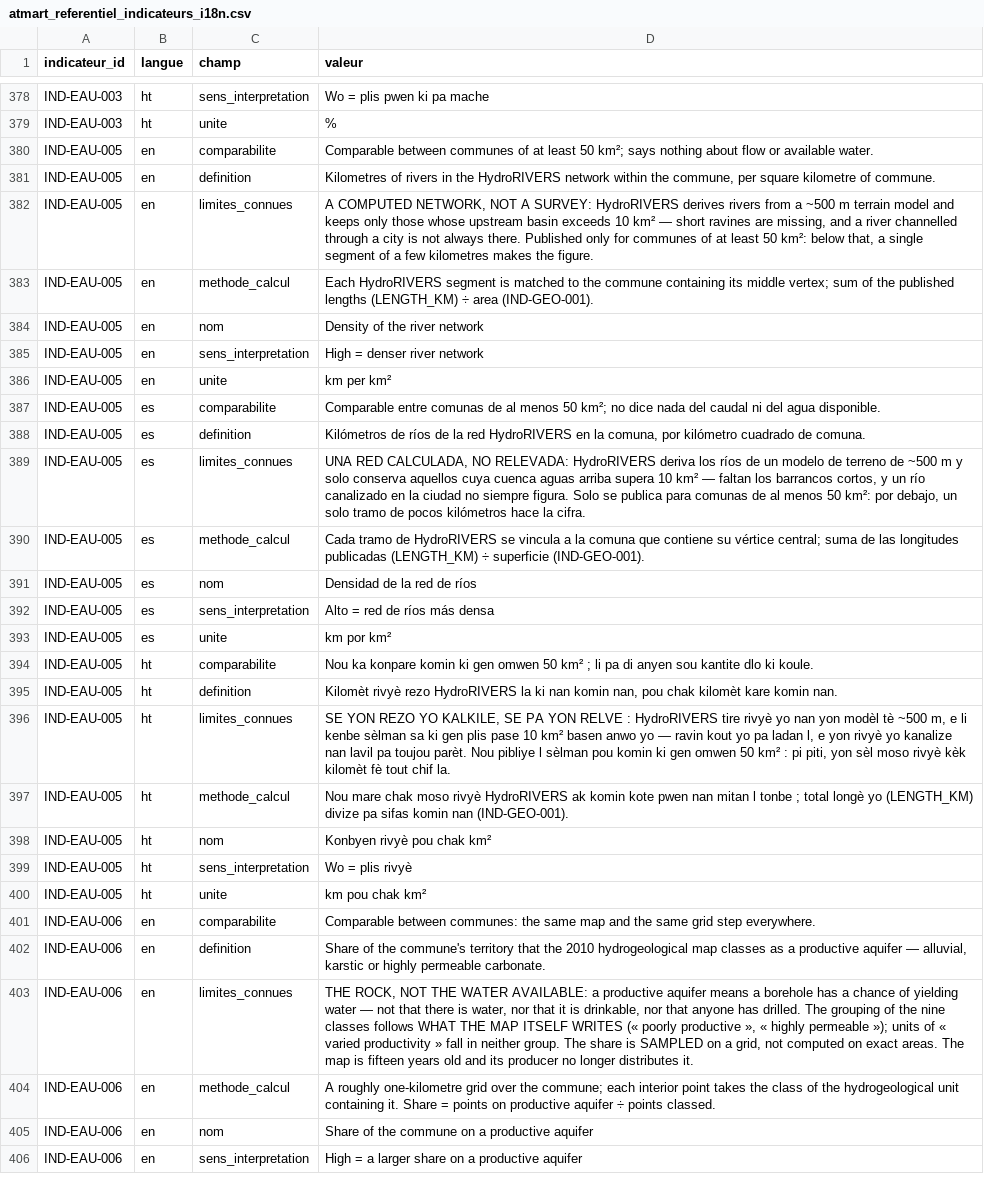
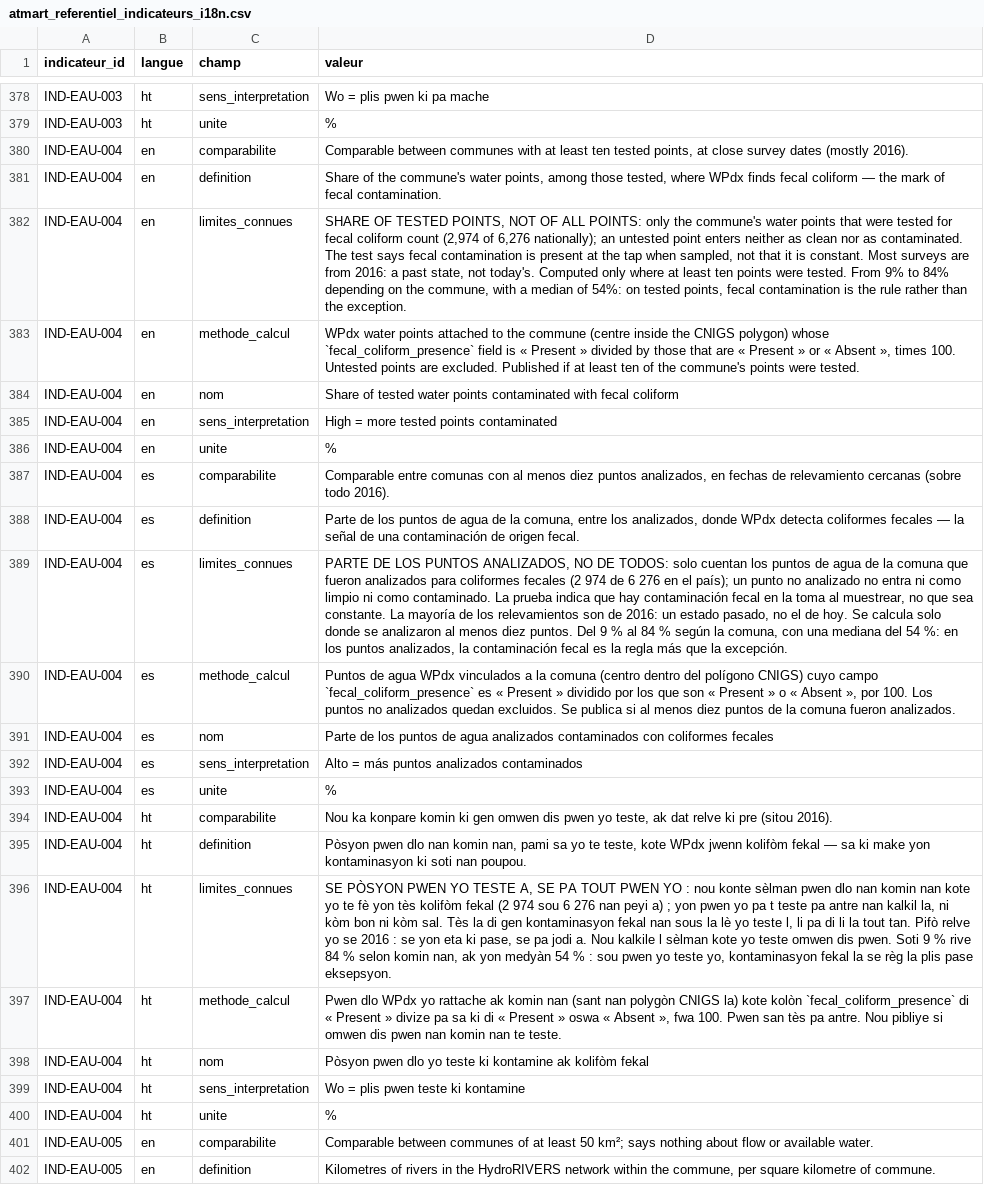
Before and after one commit to jwmyril/atmart-site, a CSV file: data/atmart_referentiel_indicateurs_i18n.csv, drawn as a sheet; only a part is shown, gaps mark what is left out; the shorter side is filled out with more unchanged rows; the diff names each change by its address in the sheet, - before the commit and + after, or states it on an @@ line.

```diff
--- a/data/atmart_referentiel_indicateurs_i18n.csv
+++ b/data/atmart_referentiel_indicateurs_i18n.csv
+row 380: IND-EAU-004 | en | comparabilite | Comparable between communes with at least ten tested points, at close survey dates (mostly 2016).
+row 381: IND-EAU-004 | en | definition | Share of the commune's water points, among those tested, where WPdx finds fecal coliform — the mark of fecal contamination.
+row 382: IND-EAU-004 | en | limites_connues | SHARE OF TESTED POINTS, NOT OF ALL POINTS: only the commune's water points that were tested for fecal coliform count (2,974 of 6,276 nationally); an untested point enters neither as clean nor as contaminated. The test says fecal contamination is present at the tap when sampled, not that it is constant. Most surveys are from 2016: a past state, not today's. Computed only where at least ten points were tested. From 9% to 84% depending on the commune, with a median of 54%: on tested points, fecal contamination is the rule rather than the exception.
+row 383: IND-EAU-004 | en | methode_calcul | WPdx water points attached to the commune (centre inside the CNIGS polygon) whose `fecal_coliform_presence` field is « Present » divided by those that are « Present » or « Absent », times 100. Untested points are excluded. Published if at least ten of the commune's points were tested.
+row 384: IND-EAU-004 | en | nom | Share of tested water points contaminated with fecal coliform
+row 385: IND-EAU-004 | en | sens_interpretation | High = more tested points contaminated
+row 386: IND-EAU-004 | en | unite | %
+row 387: IND-EAU-004 | es | comparabilite | Comparable entre comunas con al menos diez puntos analizados, en fechas de relevamiento cercanas (sobre todo 2016).
+row 388: IND-EAU-004 | es | definition | Parte de los puntos de agua de la comuna, entre los analizados, donde WPdx detecta coliformes fecales — la señal de una contaminación de origen fecal.
+row 389: IND-EAU-004 | es | limites_connues | PARTE DE LOS PUNTOS ANALIZADOS, NO DE TODOS: solo cuentan los puntos de agua de la comuna que fueron analizados para coliformes fecales (2 974 de 6 276 en el país); un punto no analizado no entra ni como limpio ni como contaminado. La prueba indica que hay contaminación fecal en la toma al muestrear, no que sea constante. La mayoría de los relevamientos son de 2016: un estado pasado, no el de hoy. Se calcula solo donde se analizaron al menos diez puntos. Del 9 % al 84 % según la comuna, con una mediana del 54 %: en los puntos analizados, la contaminación fecal es la regla más que la excepción.
+row 390: IND-EAU-004 | es | methode_calcul | Puntos de agua WPdx vinculados a la comuna (centro dentro del polígono CNIGS) cuyo campo `fecal_coliform_presence` es « Present » dividido por los que son « Present » o « Absent », por 100. Los puntos no analizados quedan excluidos. Se publica si al menos diez puntos de la comuna fueron analizados.
+row 391: IND-EAU-004 | es | nom | Parte de los puntos de agua analizados contaminados con coliformes fecales
+row 392: IND-EAU-004 | es | sens_interpretation | Alto = más puntos analizados contaminados
+row 393: IND-EAU-004 | es | unite | %
+row 394: IND-EAU-004 | ht | comparabilite | Nou ka konpare komin ki gen omwen dis pwen yo teste, ak dat relve ki pre (sitou 2016).
+row 395: IND-EAU-004 | ht | definition | Pòsyon pwen dlo nan komin nan, pami sa yo te teste, kote WPdx jwenn kolifòm fekal — sa ki make yon kontaminasyon ki soti nan poupou.
+row 396: IND-EAU-004 | ht | limites_connues | SE PÒSYON PWEN YO TESTE A, SE PA TOUT PWEN YO : nou konte sèlman pwen dlo nan komin nan kote yo te fè yon tès kolifòm fekal (2 974 sou 6 276 nan peyi a) ; yon pwen yo pa t teste pa antre nan kalkil la, ni kòm bon ni kòm sal. Tès la di gen kontaminasyon fekal nan sous la lè yo teste l, li pa di li la tout tan. Pifò relve yo se 2016 : se yon eta ki pase, se pa jodi a. Nou kalkile l sèlman kote yo teste omwen dis pwen. Soti 9 % rive 84 % selon komin nan, ak yon medyàn 54 % : sou pwen yo teste yo, kontaminasyon fekal la se règ la plis pase eksepsyon.
+row 397: IND-EAU-004 | ht | methode_calcul | Pwen dlo WPdx yo rattache ak komin nan (sant nan polygòn CNIGS la) kote kolòn `fecal_coliform_presence` di « Present » divize pa sa ki di « Present » oswa « Absent », fwa 100. Pwen san tès pa antre. Nou pibliye si omwen dis pwen nan komin nan te teste.
+row 398: IND-EAU-004 | ht | nom | Pòsyon pwen dlo yo teste ki kontamine ak kolifòm fekal
+row 399: IND-EAU-004 | ht | sens_interpretation | Wo = plis pwen teste ki kontamine
+row 400: IND-EAU-004 | ht | unite | %
```
Also changed, not shown: data/atmart_licences_donnees_HT.csv, data/atmart_licences_indicateurs_HT.csv, 27 other files.
